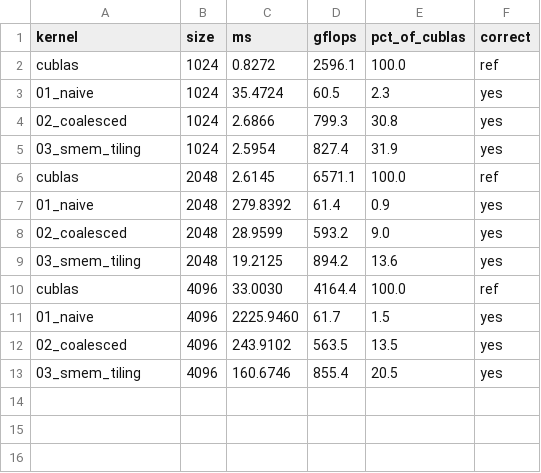
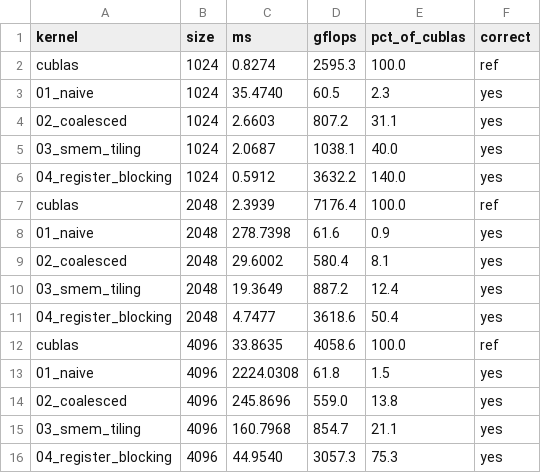
Before and after one commit to kjh-0529/cuda-hpc-portfolio, a CSV file: 01-sgemm/results/kaggle-t4.csv, drawn as a sheet.

```diff
--- a/01-sgemm/results/kaggle-t4.csv
+++ b/01-sgemm/results/kaggle-t4.csv
@@ -1,13 +1,16 @@
 kernel,size,ms,gflops,pct_of_cublas,correct
-cublas,1024,0.8272,2596.1,100.0,ref
-01_naive,1024,35.4724,60.5,2.3,yes
-02_coalesced,1024,2.6866,799.3,30.8,yes
-03_smem_tiling,1024,2.5954,827.4,31.9,yes
-cublas,2048,2.6145,6571.1,100.0,ref
-01_naive,2048,279.8392,61.4,0.9,yes
-02_coalesced,2048,28.9599,593.2,9.0,yes
-03_smem_tiling,2048,19.2125,894.2,13.6,yes
-cublas,4096,33.0030,4164.4,100.0,ref
-01_naive,4096,2225.9460,61.7,1.5,yes
-02_coalesced,4096,243.9102,563.5,13.5,yes
-03_smem_tiling,4096,160.6746,855.4,20.5,yes
+cublas,1024,0.8274,2595.3,100.0,ref
+01_naive,1024,35.4740,60.5,2.3,yes
+02_coalesced,1024,2.6603,807.2,31.1,yes
+03_smem_tiling,1024,2.0687,1038.1,40.0,yes
+04_register_blocking,1024,0.5912,3632.2,140.0,yes
+cublas,2048,2.3939,7176.4,100.0,ref
+01_naive,2048,278.7398,61.6,0.9,yes
+02_coalesced,2048,29.6002,580.4,8.1,yes
+03_smem_tiling,2048,19.3649,887.2,12.4,yes
+04_register_blocking,2048,4.7477,3618.6,50.4,yes
+cublas,4096,33.8635,4058.6,100.0,ref
+01_naive,4096,2224.0308,61.8,1.5,yes
+02_coalesced,4096,245.8696,559.0,13.8,yes
+03_smem_tiling,4096,160.7968,854.7,21.1,yes
+04_register_blocking,4096,44.9540,3057.3,75.3,yes
```
Also changed, not shown: 2 other files.
